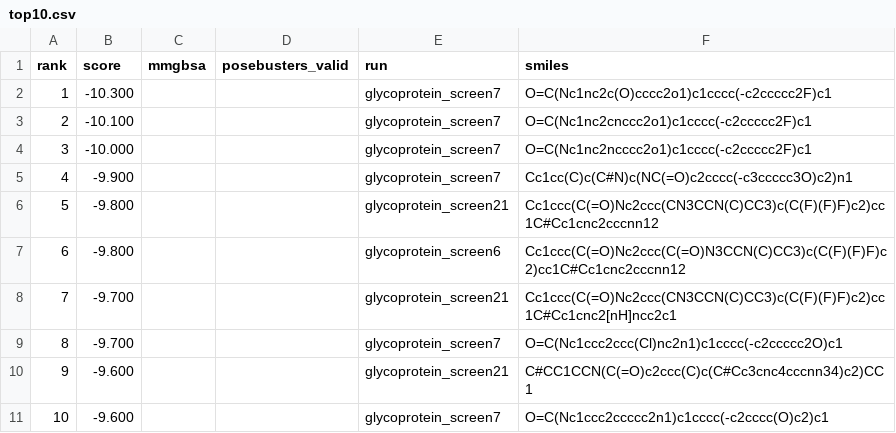
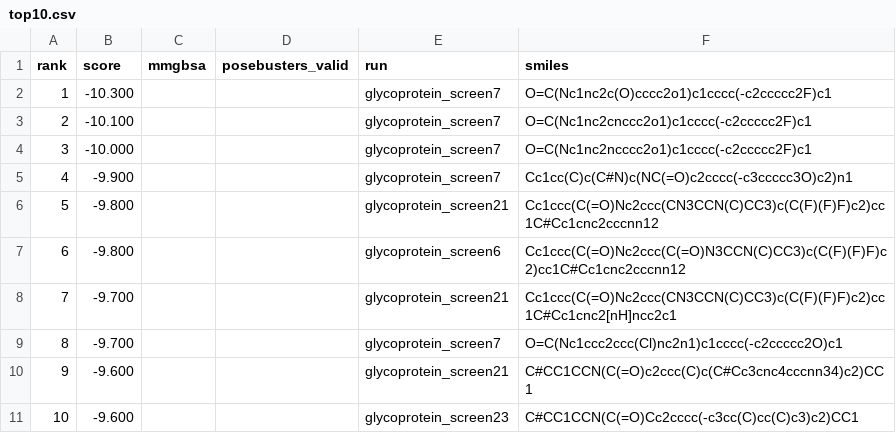
Before and after one commit to rafwiewiora/ebolathon, a CSV file: runs/top10.csv, drawn as a sheet.

```diff
--- a/runs/top10.csv
+++ b/runs/top10.csv
@@ -10,2 +10,2 @@ rank,score,mmgbsa,posebusters_valid,run,smiles
 9,-9.600,,,glycoprotein_screen21,C#CC1CCN(C(=O)c2ccc(C)c(C#Cc3cnc4cccnn34)c2)CC1
-10,-9.600,,,glycoprotein_screen7,O=C(Nc1ccc2ccccc2n1)c1cccc(-c2cccc(O)c2)c1
+10,-9.600,,,glycoprotein_screen23,C#CC1CCN(C(=O)Cc2cccc(-c3cc(C)cc(C)c3)c2)CC1
```
Also changed, not shown: runs/glycoprotein_screen23/hits.csv, 3 other files.
